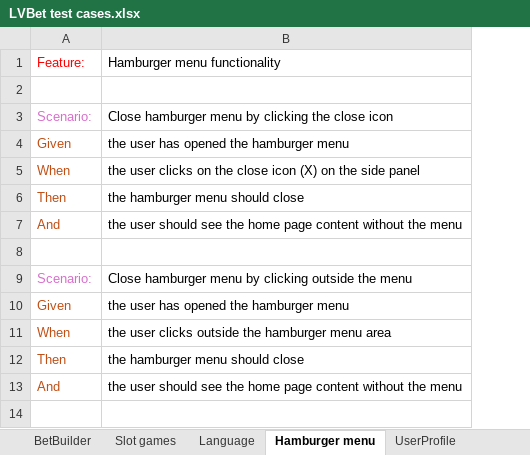
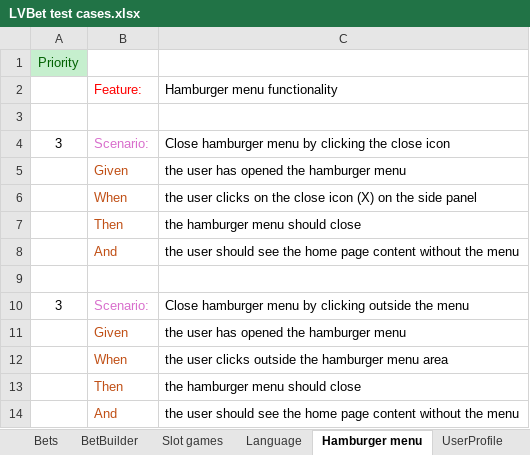
Before and after one commit to EugeneChirkun/PlaywrightCucumberTypescript, an Excel workbook: test cases EXCEL/LVBet test cases.xlsx, sheet Hamburger menu, drawn as a sheet; values as stored, in another font and other column widths than the file's, no borders; addresses are those after the commit; the diff names each change by its address in the sheet, - before the commit and + after, or states it on an @@ line.

```diff
--- a/test cases EXCEL/LVBet test cases.xlsx (sheet Hamburger menu)
+++ b/test cases EXCEL/LVBet test cases.xlsx (sheet Hamburger menu)
+sheet tab: Bets
+column A, rows 4-10: 3 |  |  |  |  |  | 3
+row 1: Priority
```
Also changed, not shown: sheet UserProfile, sheet Navigation, sheet Account operations (finances), sheet Slot games, sheet Language, sheet Text hover, 2 more sheets, other sheet tabs.
